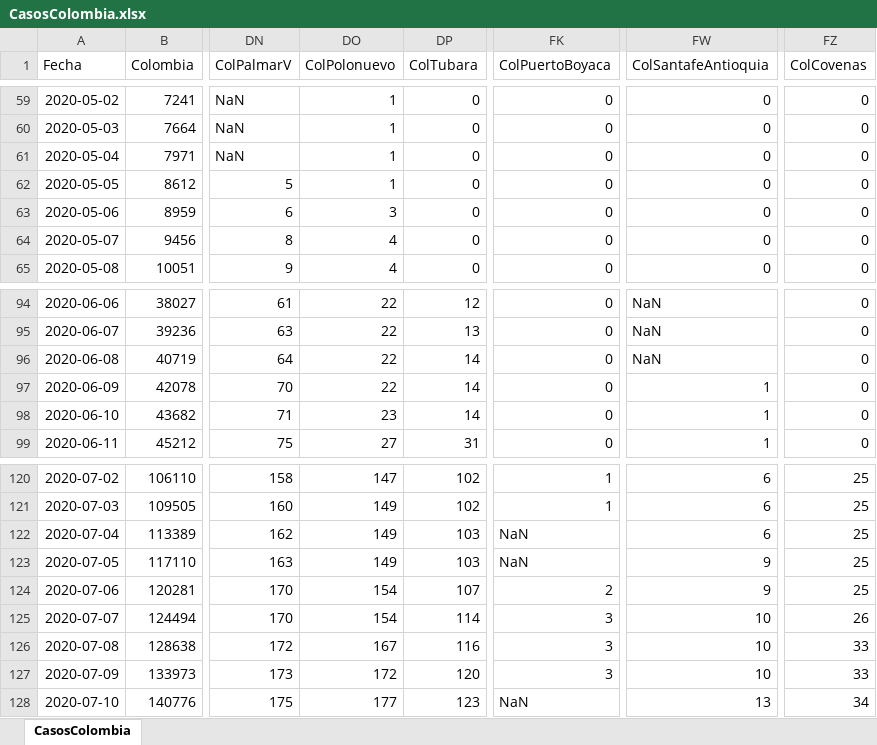
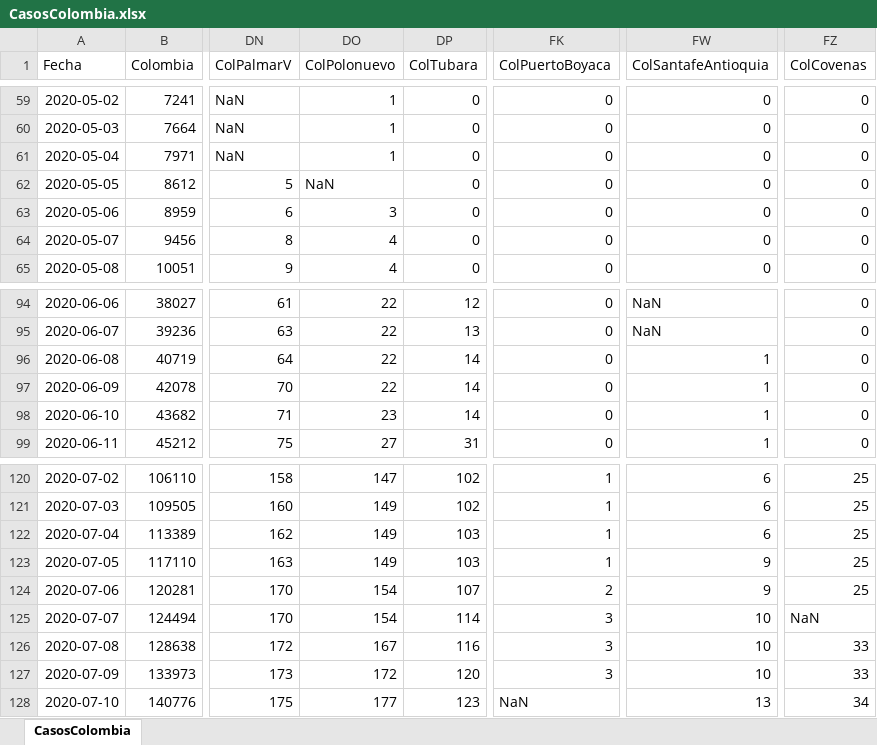
Before and after one commit to 1Alacer/covid, an Excel workbook: CasosColombia.xlsx, sheet CasosColombia, drawn as a sheet; only a part is shown, gaps mark what is left out; values as stored, in another font and other column widths than the file's, no borders; the diff covers the shown part only; the diff names each change by its address in the sheet, - before the commit and + after, or states it on an @@ line.

```diff
--- a/CasosColombia.xlsx (sheet CasosColombia)
+++ b/CasosColombia.xlsx (sheet CasosColombia)
-DO62 (ColPolonuevo): 1
+DO62 (ColPolonuevo): NaN
-FW96 (ColSantafeAntioquia): NaN
+FW96 (ColSantafeAntioquia): 1
-FK122:FK123 (ColPuertoBoyaca): NaN
+FK122:FK123 (ColPuertoBoyaca): 1
-FZ125 (ColCovenas): 26
+FZ125 (ColCovenas): NaN
```
Also changed, not shown: 1 added row and 10 edited cells elsewhere in this sheet, 1 other file.
